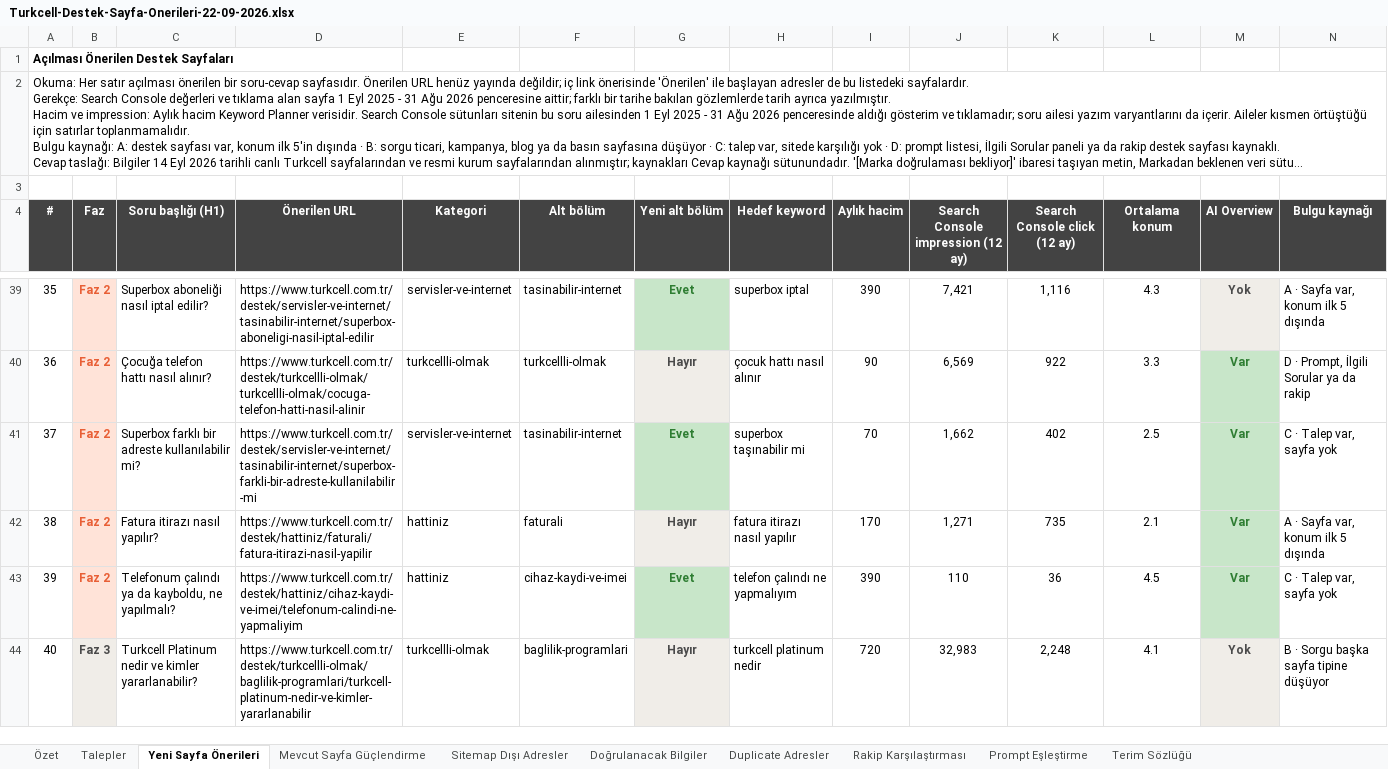
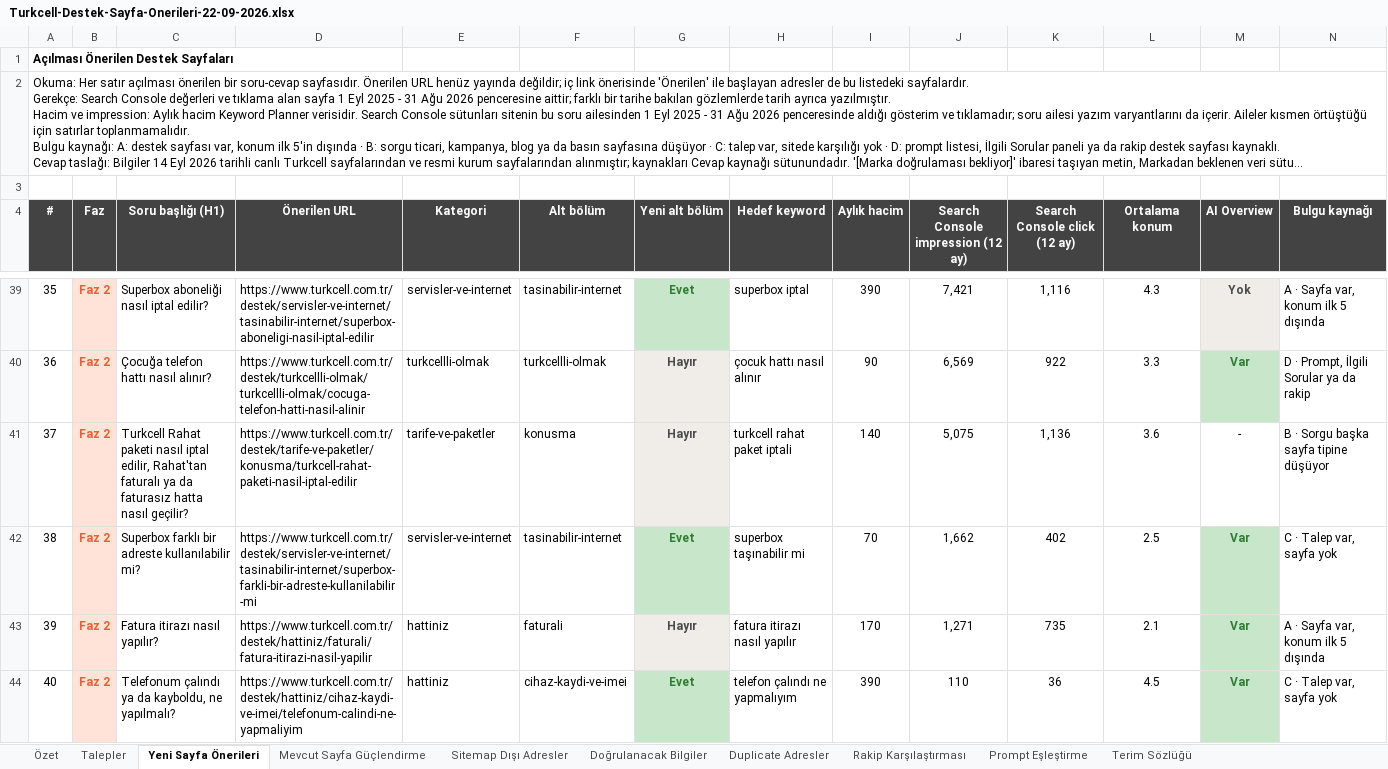
Before and after one commit to erdogan1ozdemir/turkcell-destek-sayfalari-raporu-ve-oneriler, an Excel workbook: Turkcell-Destek-Sayfa-Onerileri-22-09-2026.xlsx, sheet Yeni Sayfa Önerileri, drawn as a sheet; only a part is shown, gaps mark what is left out; the shorter side is filled out with more unchanged rows; long unchanged cells end in …; values as stored, in another font and other column widths than the file's, no borders; addresses are those after the commit; rows hold the shown columns only; the diff names each change by its address in the sheet, - before the commit and + after, or states it on an @@ line.

```diff
--- a/Turkcell-Destek-Sayfa-Onerileri-22-09-2026.xlsx (sheet Yeni Sayfa Önerileri)
+++ b/Turkcell-Destek-Sayfa-Onerileri-22-09-2026.xlsx (sheet Yeni Sayfa Önerileri)
+row 41: 37 | Faz 2 | Turkcell Rahat paketi nasıl iptal edilir, Rahat'tan faturalı ya da faturasız hatta nasıl geçilir? | https://www.turkcell.com.tr/destek/tarife-ve-paketler/konusma/turkcell-rahat-paketi-nasil-iptal-edilir | tarife-ve-paketler | konusma | Hayır | turkcell rahat paket iptali | 140 | 5,075 | 1,136 | 3.6 | - | B · Sorgu başka sayfa tipine düşüyor
@@ column A (#) renumbered from row 42 down @@
```
Also changed, not shown: sheet Mevcut Sayfa Güçlendirme, sheet Talepler, 2 other files.
